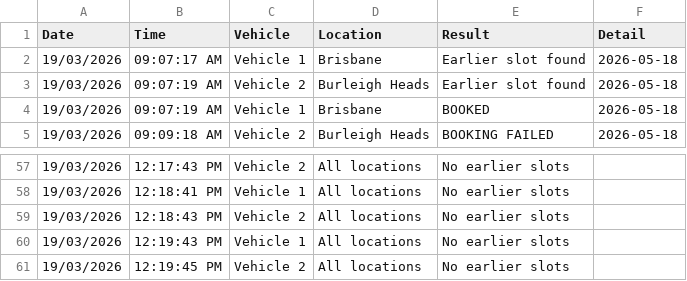
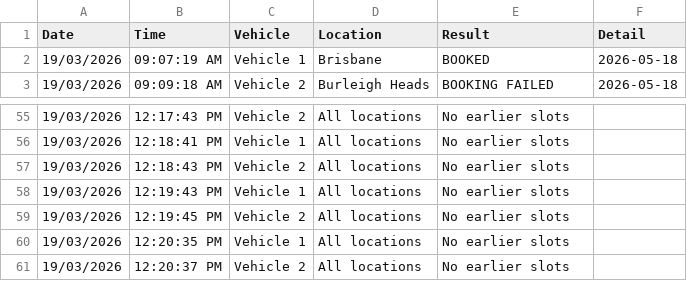
Before and after one commit to latifahaidari172/Qld-vehicle-inspection-monitor, a CSV file: wovi_results.csv, drawn as a sheet; only a part is shown, gaps mark what is left out.

Commit message:
results [skip ci]

```diff
--- a/wovi_results.csv
+++ b/wovi_results.csv
@@ -1,4 +1,2 @@
 Date,Time,Vehicle,Location,Result,Detail
-19/03/2026,09:07:17 AM,Vehicle 1,Brisbane,Earlier slot found,2026-05-18
-19/03/2026,09:07:19 AM,Vehicle 2,Burleigh Heads,Earlier slot found,2026-05-18
 19/03/2026,09:07:19 AM,Vehicle 1,Brisbane,BOOKED,2026-05-18
@@ -61 +59,3 @@ Date,Time,Vehicle,Location,Result,Detail
 19/03/2026,12:19:45 PM,Vehicle 2,All locations,No earlier slots,
+19/03/2026,12:20:35 PM,Vehicle 1,All locations,No earlier slots,
+19/03/2026,12:20:37 PM,Vehicle 2,All locations,No earlier slots,
```
